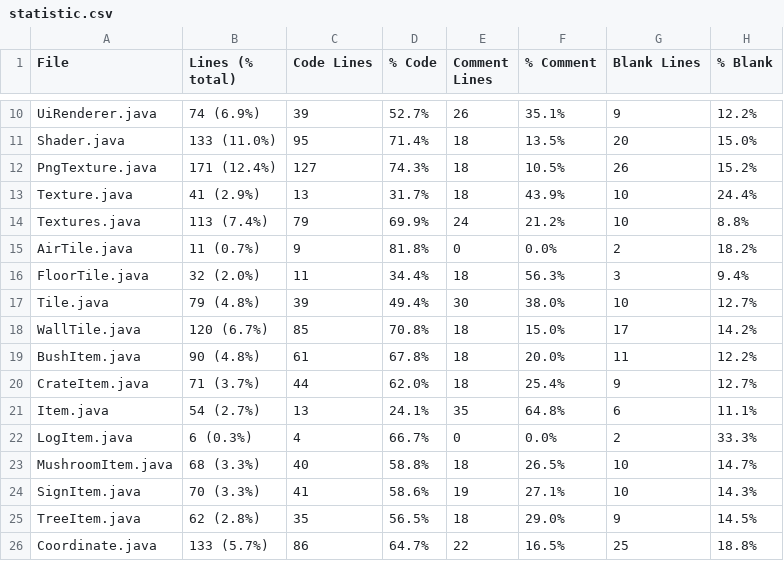
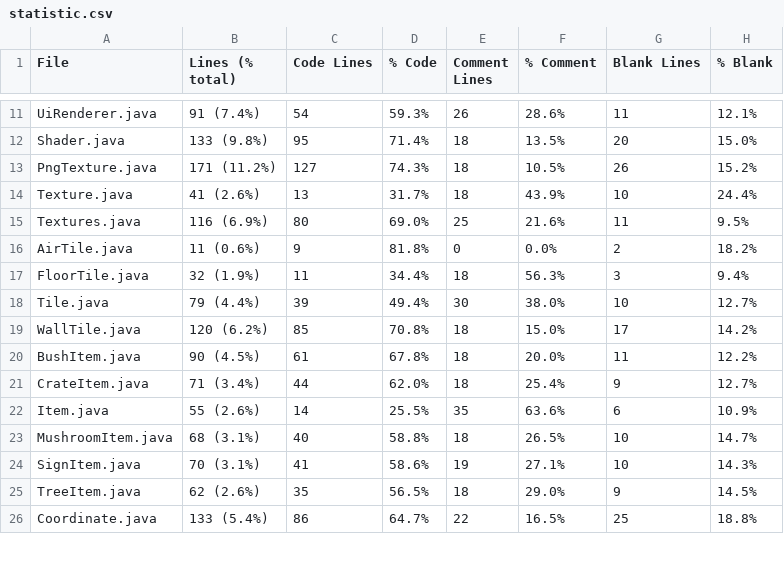
Before and after one commit to ilja615/ForrestGame, a CSV file: statistic.csv, drawn as a sheet; only a part is shown, gaps mark what is left out; removed rows and columns are numbered as before the commit, all else as after; the diff covers the shown part only; the diff names each change by its address in the sheet, - before the commit and + after, or states it on an @@ line.

```diff
--- a/statistic.csv
+++ b/statistic.csv
-B11 (Lines (% total)): 74 (6.9%)
+B11 (Lines (% total)): 91 (7.4%)
-C11 (Code Lines): 39
+C11 (Code Lines): 54
-D11 (% Code): 52.7%
+D11 (% Code): 59.3%
-F11 (% Comment): 35.1%
+F11 (% Comment): 28.6%
-G11 (Blank Lines): 9
+G11 (Blank Lines): 11
-H11 (% Blank): 12.2%
+H11 (% Blank): 12.1%
-B12 (Lines (% total)): 133 (11.0%)
+B12 (Lines (% total)): 133 (9.8%)
-B13 (Lines (% total)): 171 (12.4%)
+B13 (Lines (% total)): 171 (11.2%)
-B14 (Lines (% total)): 41 (2.9%)
+B14 (Lines (% total)): 41 (2.6%)
-B15 (Lines (% total)): 113 (7.4%)
+B15 (Lines (% total)): 116 (6.9%)
-C15 (Code Lines): 79
+C15 (Code Lines): 80
-D15 (% Code): 69.9%
+D15 (% Code): 69.0%
-E15 (Comment Lines): 24
+E15 (Comment Lines): 25
-F15 (% Comment): 21.2%
+F15 (% Comment): 21.6%
-G15 (Blank Lines): 10
+G15 (Blank Lines): 11
-H15 (% Blank): 8.8%
+H15 (% Blank): 9.5%
-B16 (Lines (% total)): 11 (0.7%)
+B16 (Lines (% total)): 11 (0.6%)
-B17 (Lines (% total)): 32 (2.0%)
+B17 (Lines (% total)): 32 (1.9%)
-B18 (Lines (% total)): 79 (4.8%)
+B18 (Lines (% total)): 79 (4.4%)
-B19 (Lines (% total)): 120 (6.7%)
+B19 (Lines (% total)): 120 (6.2%)
-B20 (Lines (% total)): 90 (4.8%)
+B20 (Lines (% total)): 90 (4.5%)
-B21 (Lines (% total)): 71 (3.7%)
+B21 (Lines (% total)): 71 (3.4%)
-B22 (Lines (% total)): 54 (2.7%)
+B22 (Lines (% total)): 55 (2.6%)
-C22 (Code Lines): 13
+C22 (Code Lines): 14
-D22 (% Code): 24.1%
+D22 (% Code): 25.5%
-F22 (% Comment): 64.8%
+F22 (% Comment): 63.6%
-H22 (% Blank): 11.1%
+H22 (% Blank): 10.9%
-row 22: LogItem.java | 6 (0.3%) | 4 | 66.7% | 0 | 0.0% | 2 | 33.3%
-B23 (Lines (% total)): 68 (3.3%)
+B23 (Lines (% total)): 68 (3.1%)
-B24 (Lines (% total)): 70 (3.3%)
+B24 (Lines (% total)): 70 (3.1%)
-B25 (Lines (% total)): 62 (2.8%)
+B25 (Lines (% total)): 62 (2.6%)
-B26 (Lines (% total)): 133 (5.7%)
+B26 (Lines (% total)): 133 (5.4%)
```
Also changed, not shown: 1 added row and 50 edited cells elsewhere in this file, 33 other files.
